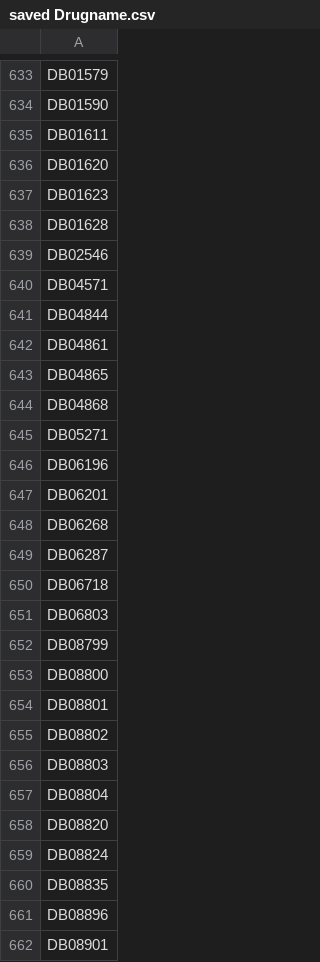
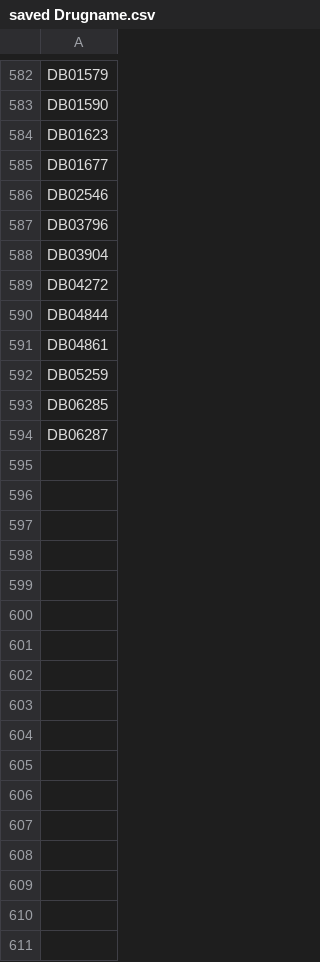
Before and after one commit to aminkhod/Drug-discovery, a CSV file: saved Drugname.csv, drawn as a sheet; only a part is shown, gaps mark what is left out; the diff covers the shown part only.

```diff
--- a/saved Drugname.csv
+++ b/saved Drugname.csv
@@ -634,29 +583,12 @@ DB01579
 DB01590
-DB01611
-DB01620
 DB01623
-DB01628
+DB01677
 DB02546
-DB04571
+DB03796
+DB03904
+DB04272
 DB04844
 DB04861
-DB04865
-DB04868
-DB05271
-DB06196
-DB06201
-DB06268
+DB05259
+DB06285
 DB06287
-DB06718
-DB06803
-DB08799
-DB08800
-DB08801
-DB08802
-DB08803
-DB08804
-DB08820
-DB08824
-DB08835
-DB08896
-DB08901
```
Also changed, not shown: 11 added rows, 64 removed rows and 2 edited cells elsewhere in this file, saved Diseasename.csv, 2 other files.
